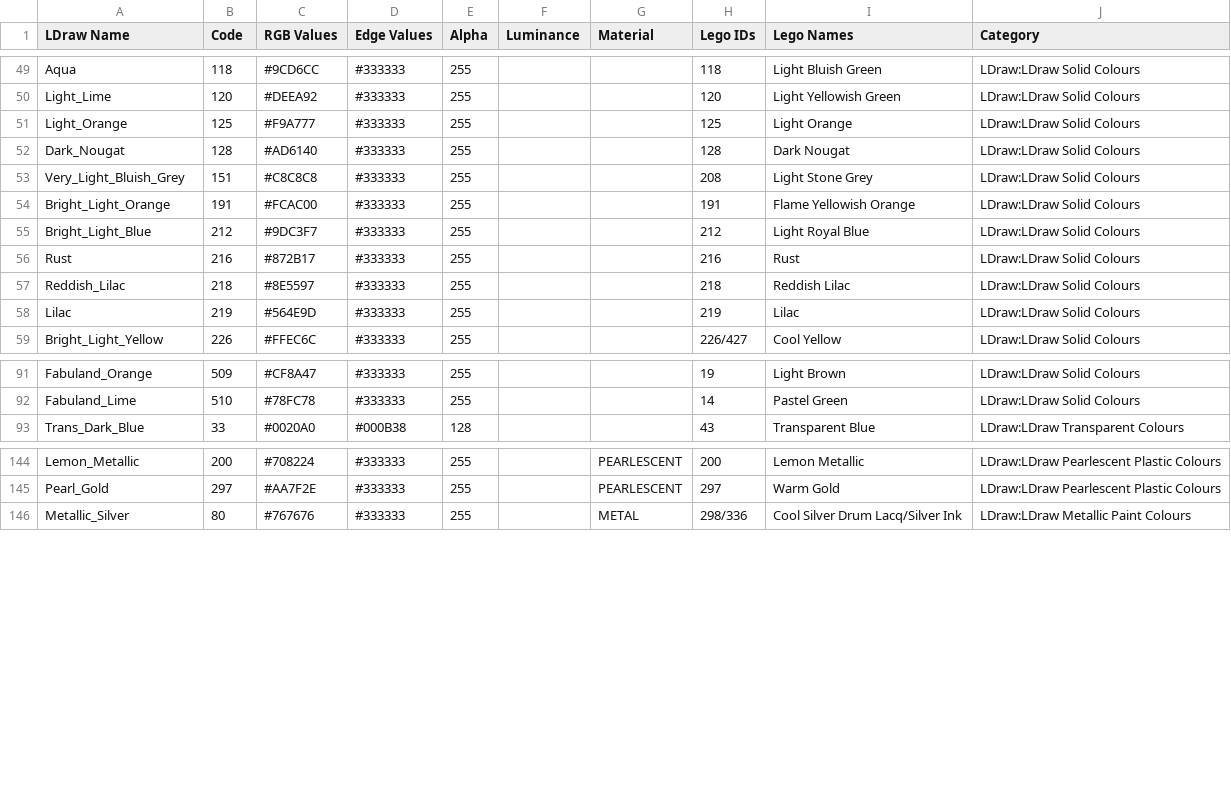
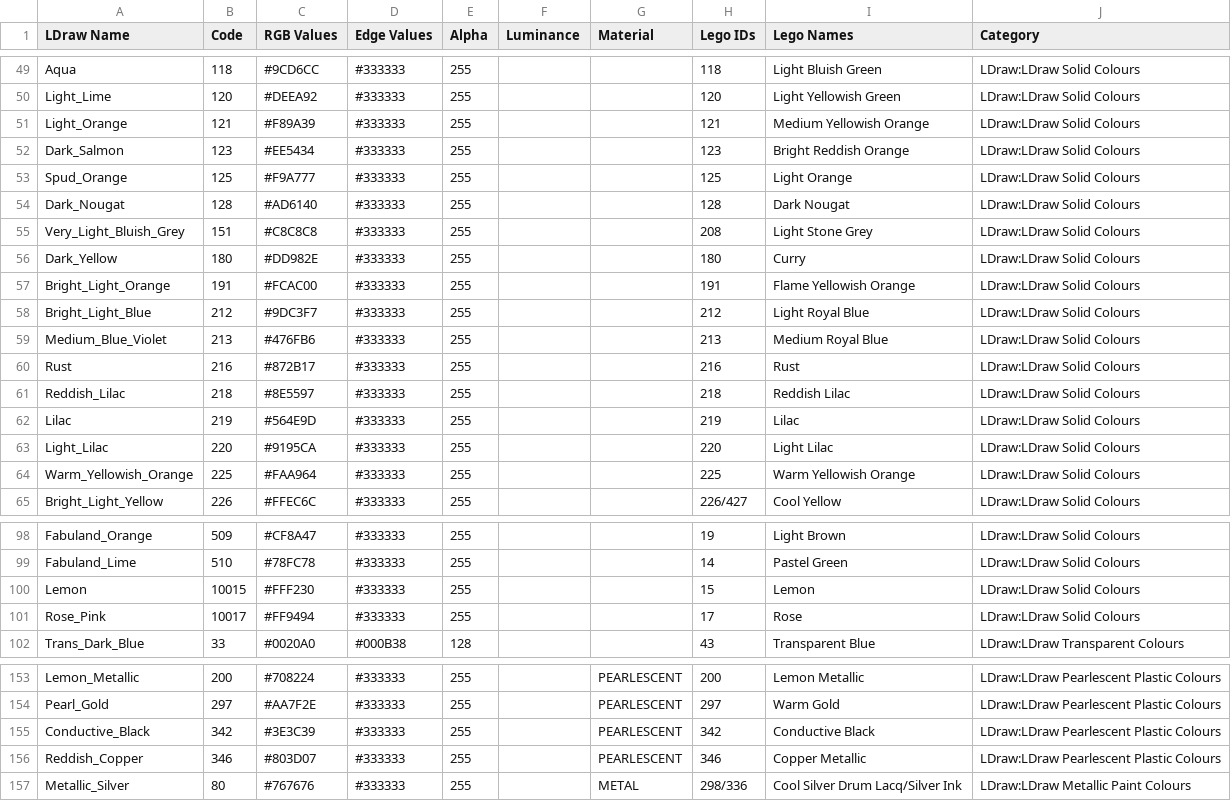
Before and after one commit to Nexusnui/Convert-To-LDraw, a CSV file: ConvertToLDraw/brick_data/colour_definitions.csv, drawn as a sheet; only a part is shown, gaps mark what is left out; the diff covers the shown part only.

Commit message:
-update colour definitions

```diff
--- a/ConvertToLDraw/brick_data/colour_definitions.csv
+++ b/ConvertToLDraw/brick_data/colour_definitions.csv
@@ -50,7 +50,11 @@ Aqua;118;#9CD6CC;#333333;255;;;118;Light Bluish Green;LDraw:LDraw Solid Colours
 Light_Lime;120;#DEEA92;#333333;255;;;120;Light Yellowish Green;LDraw:LDraw Solid Colours
-Light_Orange;125;#F9A777;#333333;255;;;125;Light Orange;LDraw:LDraw Solid Colours
+Light_Orange;121;#F89A39;#333333;255;;;121;Medium Yellowish Orange;LDraw:LDraw Solid Colours
+Dark_Salmon;123;#EE5434;#333333;255;;;123;Bright Reddish Orange;LDraw:LDraw Solid Colours
+Spud_Orange;125;#F9A777;#333333;255;;;125;Light Orange;LDraw:LDraw Solid Colours
 Dark_Nougat;128;#AD6140;#333333;255;;;128;Dark Nougat;LDraw:LDraw Solid Colours
 Very_Light_Bluish_Grey;151;#C8C8C8;#333333;255;;;208;Light Stone Grey;LDraw:LDraw Solid Colours
+Dark_Yellow;180;#DD982E;#333333;255;;;180;Curry;LDraw:LDraw Solid Colours
 Bright_Light_Orange;191;#FCAC00;#333333;255;;;191;Flame Yellowish Orange;LDraw:LDraw Solid Colours
 Bright_Light_Blue;212;#9DC3F7;#333333;255;;;212;Light Royal Blue;LDraw:LDraw Solid Colours
+Medium_Blue_Violet;213;#476FB6;#333333;255;;;213;Medium Royal Blue;LDraw:LDraw Solid Colours
 Rust;216;#872B17;#333333;255;;;216;Rust;LDraw:LDraw Solid Colours
@@ -58,2 +62,4 @@ Reddish_Lilac;218;#8E5597;#333333;255;;;218;Reddish Lilac;LDraw:LDraw Solid Colo
 Lilac;219;#564E9D;#333333;255;;;219;Lilac;LDraw:LDraw Solid Colours
+Light_Lilac;220;#9195CA;#333333;255;;;220;Light Lilac;LDraw:LDraw Solid Colours
+Warm_Yellowish_Orange;225;#FAA964;#333333;255;;;225;Warm Yellowish Orange;LDraw:LDraw Solid Colours
 Bright_Light_Yellow;226;#FFEC6C;#333333;255;;;226/427;Cool Yellow;LDraw:LDraw Solid Colours
@@ -92,2 +99,4 @@ Fabuland_Orange;509;#CF8A47;#333333;255;;;19;Light Brown;LDraw:LDraw Solid Colou
 Fabuland_Lime;510;#78FC78;#333333;255;;;14;Pastel Green;LDraw:LDraw Solid Colours
+Lemon;10015;#FFF230;#333333;255;;;15;Lemon;LDraw:LDraw Solid Colours
+Rose_Pink;10017;#FF9494;#333333;255;;;17;Rose;LDraw:LDraw Solid Colours
 Trans_Dark_Blue;33;#0020A0;#000B38;128;;;43;Transparent Blue;LDraw:LDraw Transparent Colours
@@ -145,2 +154,4 @@ Lemon_Metallic;200;#708224;#333333;255;;PEARLESCENT;200;Lemon Metallic;LDraw:LDr
 Pearl_Gold;297;#AA7F2E;#333333;255;;PEARLESCENT;297;Warm Gold;LDraw:LDraw Pearlescent Plastic Colours
+Conductive_Black;342;#3E3C39;#333333;255;;PEARLESCENT;342;Conductive Black;LDraw:LDraw Pearlescent Plastic Colours
+Reddish_Copper;346;#803D07;#333333;255;;PEARLESCENT;346;Copper Metallic;LDraw:LDraw Pearlescent Plastic Colours
 Metallic_Silver;80;#767676;#333333;255;;METAL;298/336;Cool Silver Drum Lacq/Silver Ink;LDraw:LDraw Metallic Paint Colours
```
Also changed, not shown: 1 added row and 4 edited cells elsewhere in this file.
